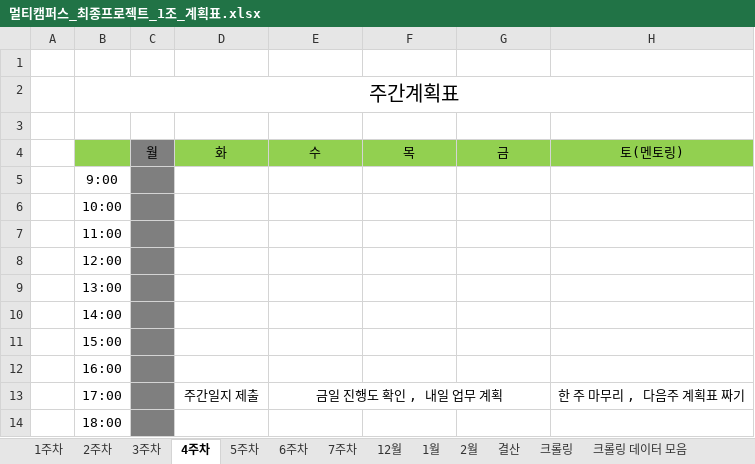
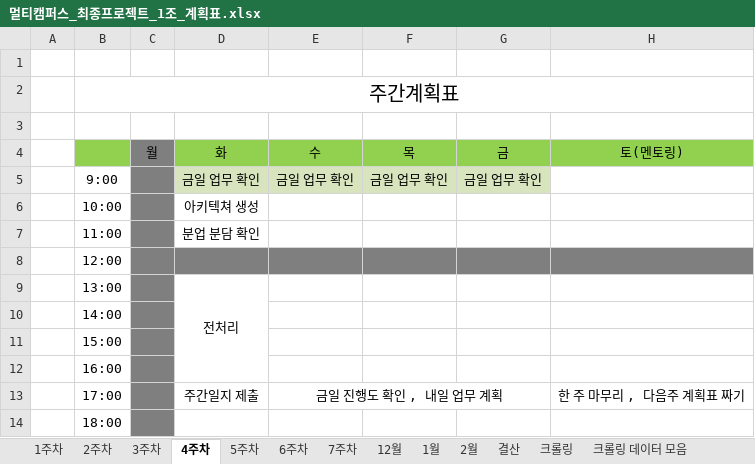
Before and after one commit to JUICE-JinHyeong/multicampus_final_First, an Excel workbook: final_project/프로젝트 필요 양식/멀티캠퍼스_최종프로젝트_1조_계획표.xlsx, sheet 4주차, drawn as a sheet; values as stored, in another font and other column widths than the file's, no borders; charts and pictures not drawn; the diff names each change by its address in the sheet, - before the commit and + after, or states it on an @@ line.

```diff
--- a/final_project/프로젝트 필요 양식/멀티캠퍼스_최종프로젝트_1조_계획표.xlsx (sheet 4주차)
+++ b/final_project/프로젝트 필요 양식/멀티캠퍼스_최종프로젝트_1조_계획표.xlsx (sheet 4주차)
-D5 (화): (empty)
+D5 (화): 금일 업무 확인
-D5:G5 fill: none
+D5:G5 fill: #D7E4BD
-E5 (수): (empty)
+E5 (수): 금일 업무 확인
-F5 (목): (empty)
+F5 (목): 금일 업무 확인
-G5 (금): (empty)
+G5 (금): 금일 업무 확인
-D6 (화): (empty)
+D6 (화): 아키텍쳐 생성
-D7 (화): (empty)
+D7 (화): 분업 분담 확인
-D8:H8 fill: none
+D8:H8 fill: #7F7F7F
-D9 (화): (empty)
+D9 (화): 전처리
+D9:D12 merged
```
Also changed, not shown: sheet 결산, 1 other file.
